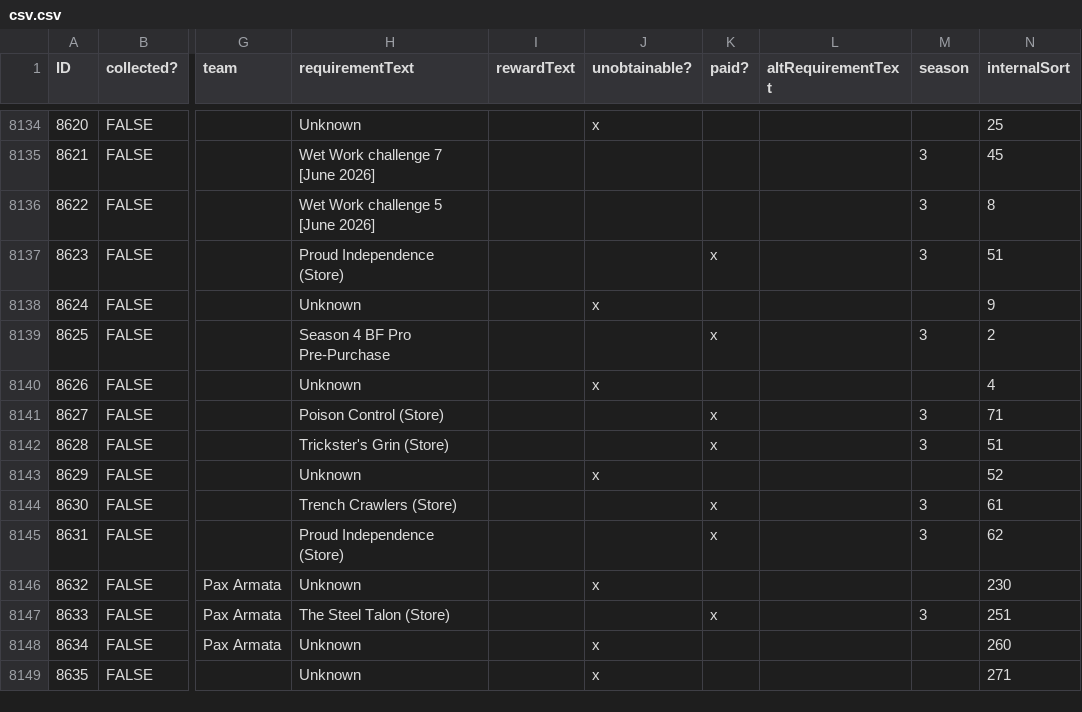
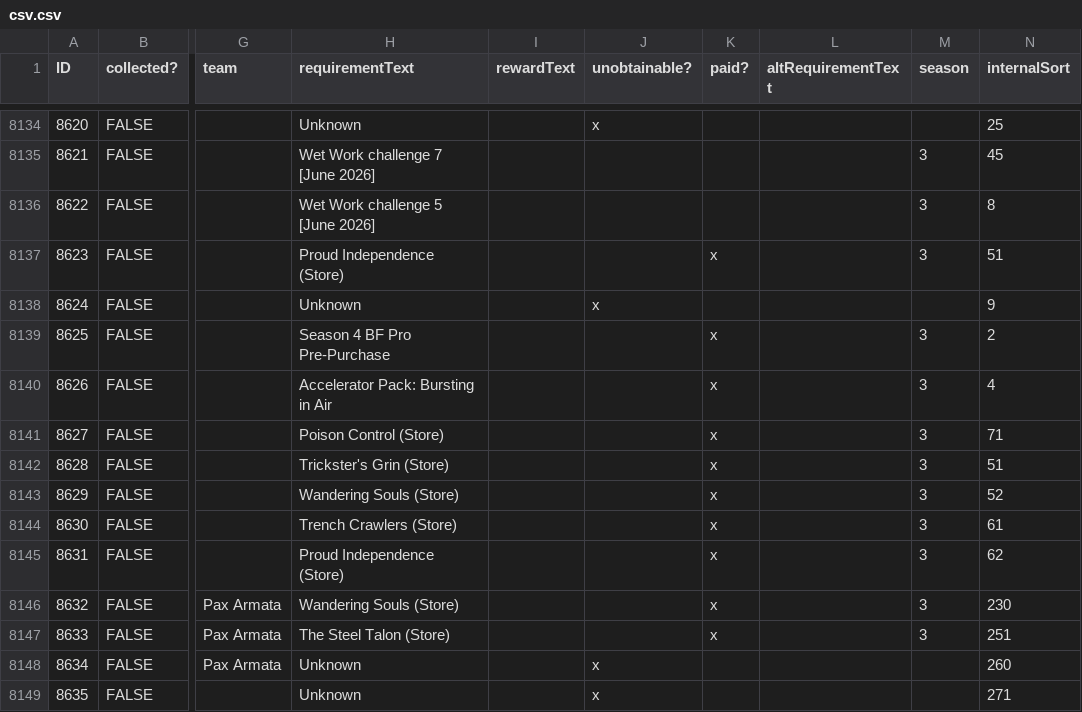
Before and after one commit to Tecfan/BF6, a CSV file: csv.csv, drawn as a sheet; only a part is shown, gaps mark what is left out; the diff covers the shown part only; the diff names each change by its address in the sheet, - before the commit and + after, or states it on an @@ line.

Commit message:
S3W10

```diff
--- a/csv.csv
+++ b/csv.csv
-H8140 (requirementText): Unknown
+H8140 (requirementText): Accelerator Pack: Bursting in Air
-J8140 (unobtainable?): x
+J8140 (unobtainable?): (empty)
-K8140 (paid?): (empty)
+K8140 (paid?): x
-M8140 (season): (empty)
+M8140 (season): 3
-H8143 (requirementText): Unknown
+H8143 (requirementText): Wandering Souls (Store)
-J8143 (unobtainable?): x
+J8143 (unobtainable?): (empty)
-K8143 (paid?): (empty)
+K8143 (paid?): x
-M8143 (season): (empty)
+M8143 (season): 3
-H8146 (requirementText): Unknown
+H8146 (requirementText): Wandering Souls (Store)
-J8146 (unobtainable?): x
+J8146 (unobtainable?): (empty)
-K8146 (paid?): (empty)
+K8146 (paid?): x
-M8146 (season): (empty)
+M8146 (season): 3
```
Also changed, not shown: 2 added rows and 87 edited cells elsewhere in this file.
